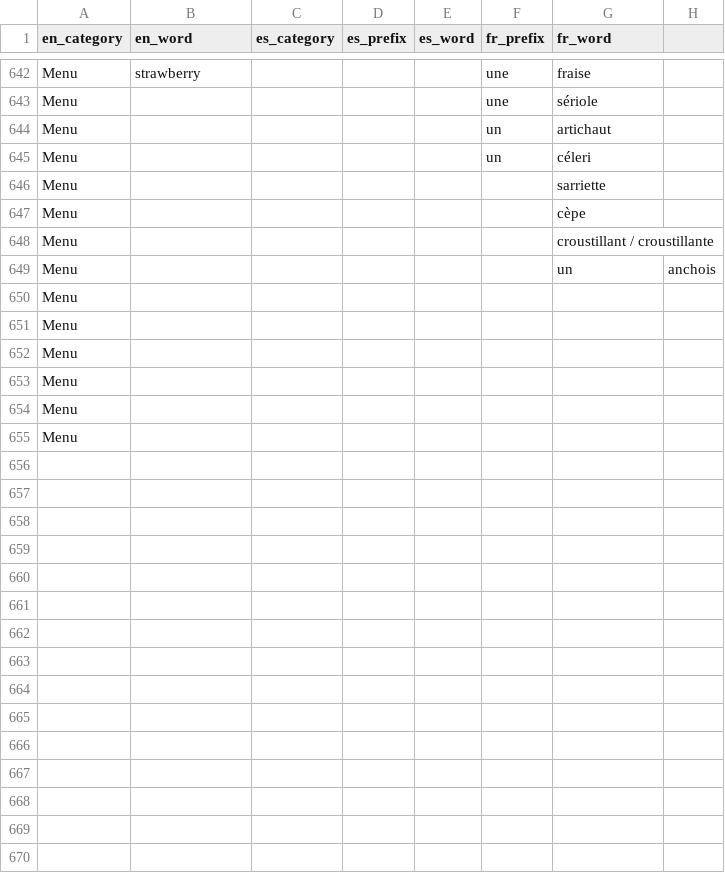
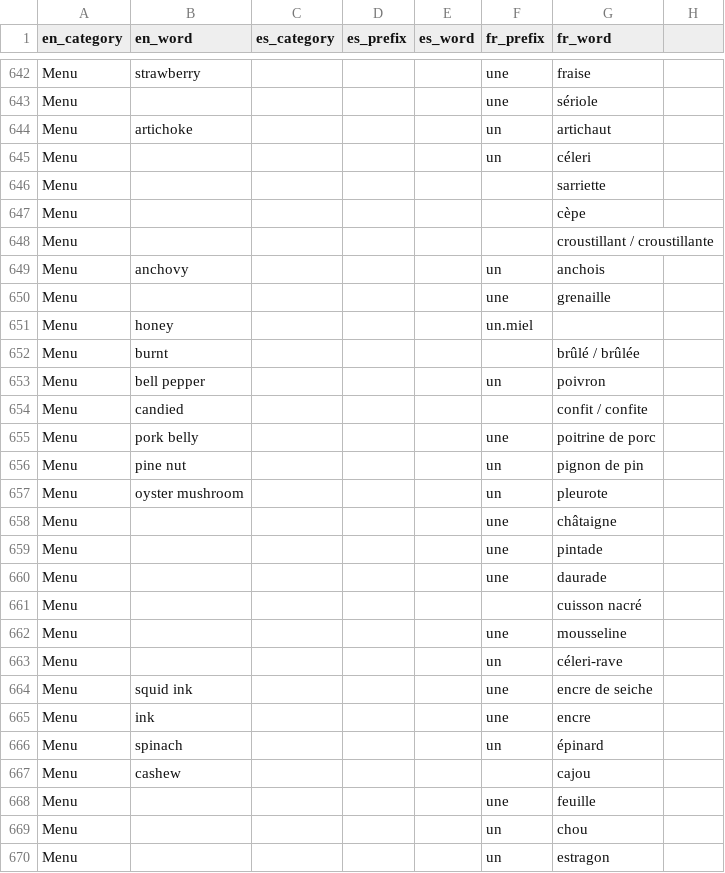
Before and after one commit to eobrain/mergi, a CSV file: data/words.csv, drawn as a sheet; only a part is shown, gaps mark what is left out; the diff covers the shown part only.

Commit message:
Add more food words

```diff
--- a/data/words.csv
+++ b/data/words.csv
@@ -643,3 +643,3 @@ Menu,strawberry,,,,une,fraise,
 Menu,,,,,une,sériole,
-Menu,,,,,un,artichaut,
+Menu,artichoke,,,,un,artichaut,
 Menu,,,,,un,céleri,
@@ -648,8 +648,23 @@ Menu,,,,,,cèpe,
 Menu,,,,,,croustillant / croustillante,
-Menu,,,,,,un,anchois,
-Menu,,,,,
-Menu,,,,,
-Menu,,,,,
-Menu,,,,,
-Menu,,,,,
-Menu,,,,,
+Menu,anchovy,,,,un,anchois,
+Menu,,,,,une,grenaille,
+Menu,honey,,,,un.miel,
+Menu,burnt,,,,,brûlé / brûlée,
+Menu,bell pepper,,,,un,poivron,
+Menu,candied,,,,,confit / confite,
+Menu,pork belly,,,,une,poitrine de porc,
+Menu,pine nut,,,,un,pignon de pin,
+Menu,oyster mushroom,,,,un,pleurote,
+Menu,,,,,une,châtaigne,
+Menu,,,,,une,pintade,
+Menu,,,,,une,daurade,
+Menu,,,,,,cuisson nacré,
+Menu,,,,,une,mousseline,
+Menu,,,,,un,céleri-rave,
+Menu,squid ink,,,,une,encre de seiche,
+Menu,ink,,,,une,encre,
+Menu,spinach,,,,un,épinard,
+Menu,cashew,,,,,cajou
+Menu,,,,,une,feuille,
+Menu,,,,,un,chou,
+Menu,,,,,un,estragon,
```
Also changed, not shown: 16 added rows elsewhere in this file.
